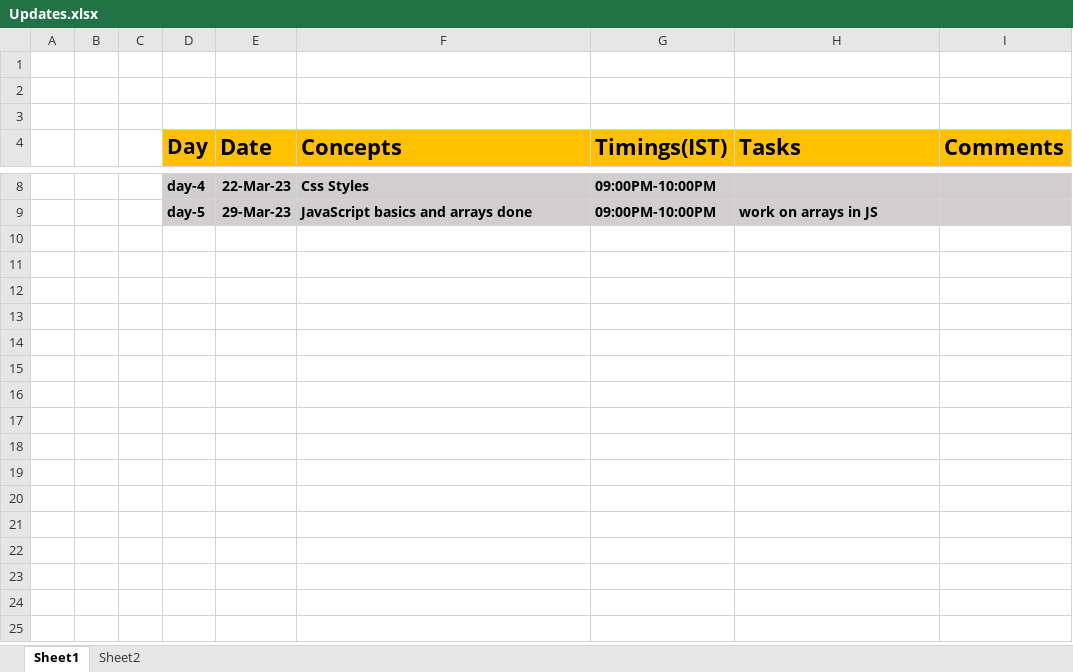
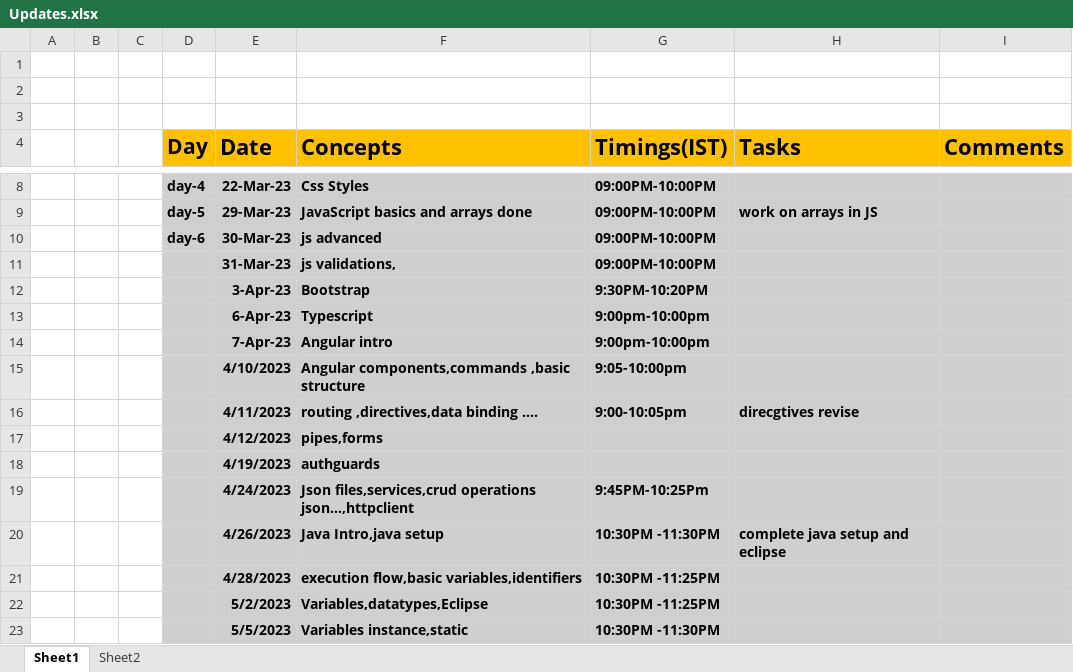
Before and after one commit to sandeepsomavarapu/2023-march-ktg-batch, an Excel workbook: Updates.xlsx, sheet Sheet1, drawn as a sheet; only a part is shown, gaps mark what is left out; values as stored, in another font and other column widths than the file's, no borders; the diff names each change by its address in the sheet, - before the commit and + after, or states it on an @@ line.

Commit message:
Notes and examples variables

```diff
--- a/Updates.xlsx (sheet Sheet1)
+++ b/Updates.xlsx (sheet Sheet1)
+row 10:  |  |  | day-6 | 30-Mar-23 | js advanced | 09:00PM-10:00PM
+row 11:  |  |  |  | 31-Mar-23 | js validations, | 09:00PM-10:00PM
+row 12:  |  |  |  | 3-Apr-23 | Bootstrap | 9:30PM-10:20PM
+row 13:  |  |  |  | 6-Apr-23 | Typescript | 9:00pm-10:00pm
+row 14:  |  |  |  | 7-Apr-23 | Angular intro | 9:00pm-10:00pm
+row 15:  |  |  |  | 4/10/2023 | Angular components,commands ,basic structure | 9:05-10:00pm
+row 16:  |  |  |  | 4/11/2023 | routing ,directives,data binding …. | 9:00-10:05pm | direcgtives revise
+row 17:  |  |  |  | 4/12/2023 | pipes,forms
+row 18:  |  |  |  | 4/19/2023 | authguards
+row 19:  |  |  |  | 4/24/2023 | Json files,services,crud operations json…,httpclient | 9:45PM-10:25Pm
+row 20:  |  |  |  | 4/26/2023 | Java Intro,java setup | 10:30PM -11:30PM | complete java setup and eclipse
+row 21:  |  |  |  | 4/28/2023 | execution flow,basic variables,identifiers | 10:30PM -11:25PM
+row 22:  |  |  |  | 5/2/2023 | Variables,datatypes,Eclipse | 10:30PM -11:25PM
+row 23:  |  |  |  | 5/5/2023 | Variables instance,static | 10:30PM -11:30PM
```
Also changed, not shown: 2 other files.
